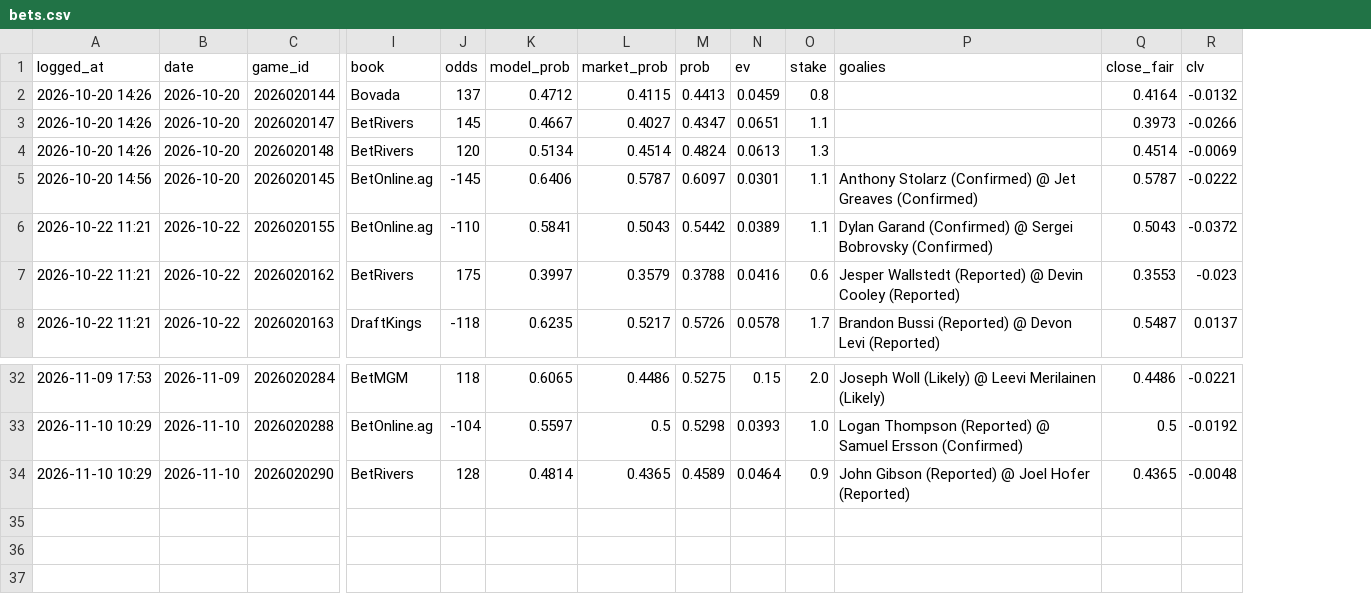
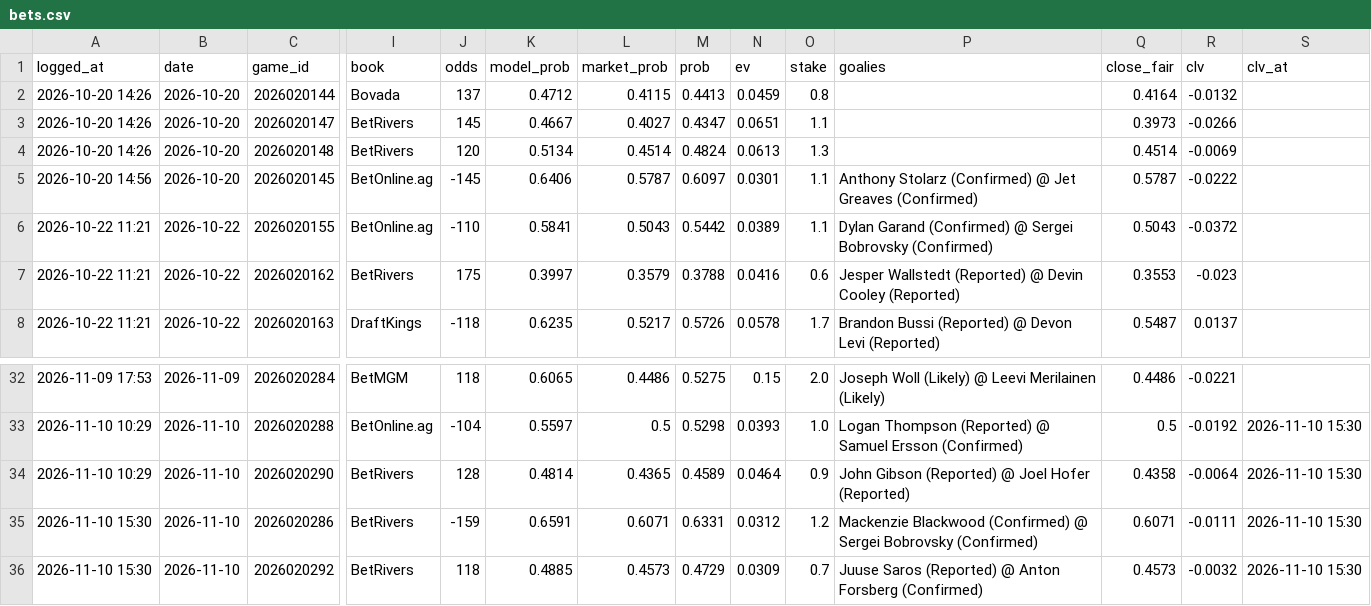
Before and after one commit to 88jackcarr/NHL-odds-betting, a CSV file: data/bets.csv, drawn as a sheet; only a part is shown, gaps mark what is left out; rows hold the shown columns only; the diff names each change by its address in the sheet, - before the commit and + after, or states it on an @@ line.

```diff
--- a/data/bets.csv
+++ b/data/bets.csv
+column S (clv_at), rows 33-34: 2026-11-10 15:30 | 2026-11-10 15:30
-Q34 (close_fair): 0.4365
+Q34 (close_fair): 0.4358
-R34 (clv): -0.0048
+R34 (clv): -0.0064
+row 35: 2026-11-10 15:30 | 2026-11-10 | 2026020286 | BetRivers | -159 | 0.6591 | 0.6071 | 0.6331 | 0.0312 | 1.2 | Mackenzie Blackwood (Confirmed) @ Sergei Bobrovsky (Confirmed) | 0.6071 | -0.0111 | 2026-11-10 15:30
+row 36: 2026-11-10 15:30 | 2026-11-10 | 2026020292 | BetRivers | 118 | 0.4885 | 0.4573 | 0.4729 | 0.0309 | 0.7 | Juuse Saros (Reported) @ Anton Forsberg (Confirmed) | 0.4573 | -0.0032 | 2026-11-10 15:30
```
Also changed, not shown: data/predictions.csv, 1 other file.
